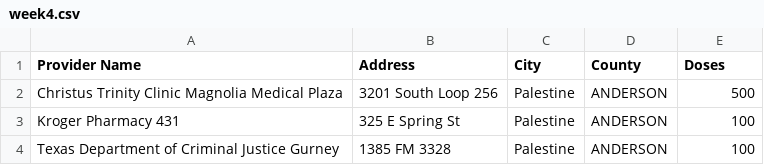
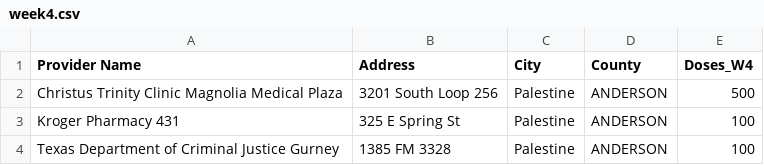
Before and after one commit to NicoJacGo/Texas-Vaccine-Data, a CSV file: data/week4.csv, drawn as a sheet; only a part is shown.

```diff
--- a/data/week4.csv
+++ b/data/week4.csv
@@ -1,2 +1,2 @@
-Provider Name,Address,City,County,Doses
+Provider Name,Address,City,County,Doses_W4
 Christus Trinity Clinic Magnolia Medical Plaza,3201 South Loop 256,Palestine,ANDERSON,500
```
Also changed, not shown: data/week1.csv, data/week2.csv, 3 other files.
